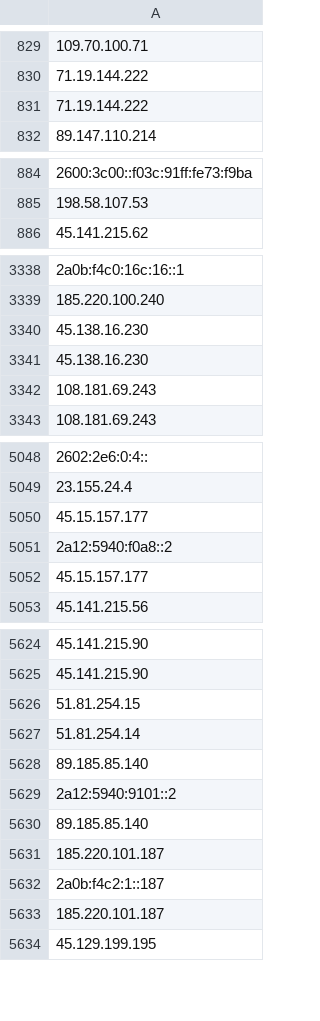
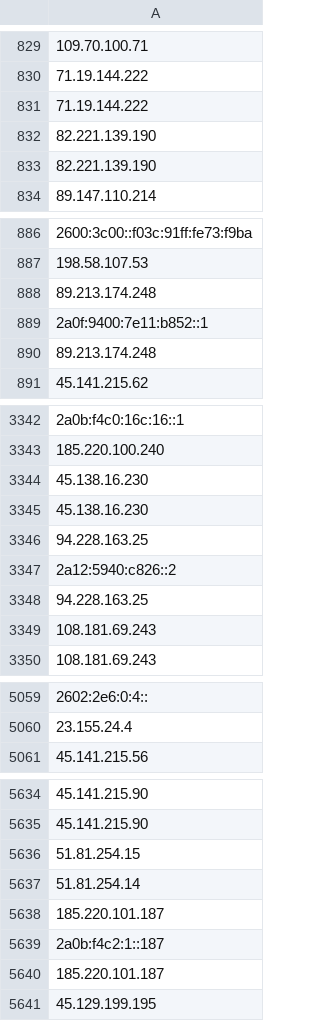
Before and after one commit to onlyforbakup/awesome-lists, a CSV file: Lists/TOR/only_tor_exit_nodes_IP_list.csv, drawn as a sheet; only a part is shown, gaps mark what is left out; removed rows and columns are numbered as before the commit, all else as after; the diff covers the shown part only; the diff names each change by its address in the sheet, - before the commit and + after, or states it on an @@ line.

```diff
--- a/Lists/TOR/only_tor_exit_nodes_IP_list.csv
+++ b/Lists/TOR/only_tor_exit_nodes_IP_list.csv
+row 832: 82.221.139.190
+row 833: 82.221.139.190
+row 888: 89.213.174.248
+row 889: 2a0f:9400:7e11:b852::1
+row 890: 89.213.174.248
+row 3346: 94.228.163.25
+row 3347: 2a12:5940:c826::2
+row 3348: 94.228.163.25
-row 5050: 45.15.157.177
-row 5051: 2a12:5940:f0a8::2
-row 5052: 45.15.157.177
-row 5628: 89.185.85.140
-row 5629: 2a12:5940:9101::2
-row 5630: 89.185.85.140
```
Also changed, not shown: 6 added rows, 1 removed row and 2 edited cells elsewhere in this file, Lists/TOR/only_tor_guard_nodes_IP_list.csv, 2 other files.
